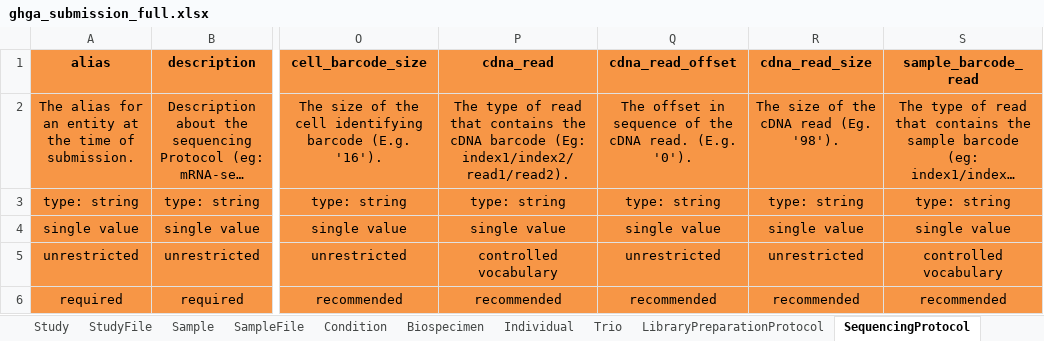
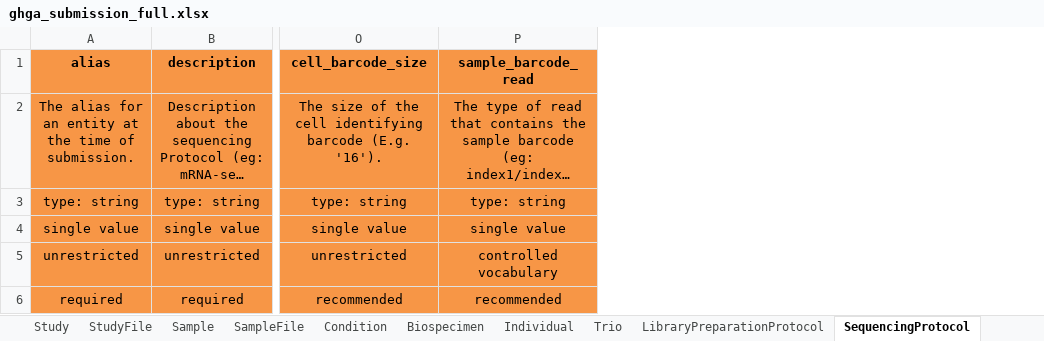
Before and after one commit to ghga-de/ghga-metadata-schema, an Excel workbook: spreadsheets/ghga_submission_full.xlsx, sheet SequencingProtocol, drawn as a sheet; only a part is shown, gaps mark what is left out; long unchanged cells end in …; values as stored, in another font and other column widths than the file's, no borders; the diff names each change by its address in the sheet, - before the commit and + after, or states it on an @@ line.

```diff
--- a/spreadsheets/ghga_submission_full.xlsx (sheet SequencingProtocol)
+++ b/spreadsheets/ghga_submission_full.xlsx (sheet SequencingProtocol)
-column P (cdna_read), rows 2-6: The type of read that contains the cDNA barcode (Eg: index1/index2/read1/read2). | type: string | single value | controlled vocabulary | recommended
-column Q (cdna_read_offset), rows 2-6: The offset in sequence of the cDNA read. (E.g. '0'). | type: string | single value | unrestricted | recommended
-column R (cdna_read_size), rows 2-6: The size of the cDNA read (Eg. '98'). | type: string | single value | unrestricted | recommended
```
Also changed, not shown: spreadsheets/ghga_submission_individual.xlsx, spreadsheets/ghga_submission_minimal.xlsx, 11 other files.
